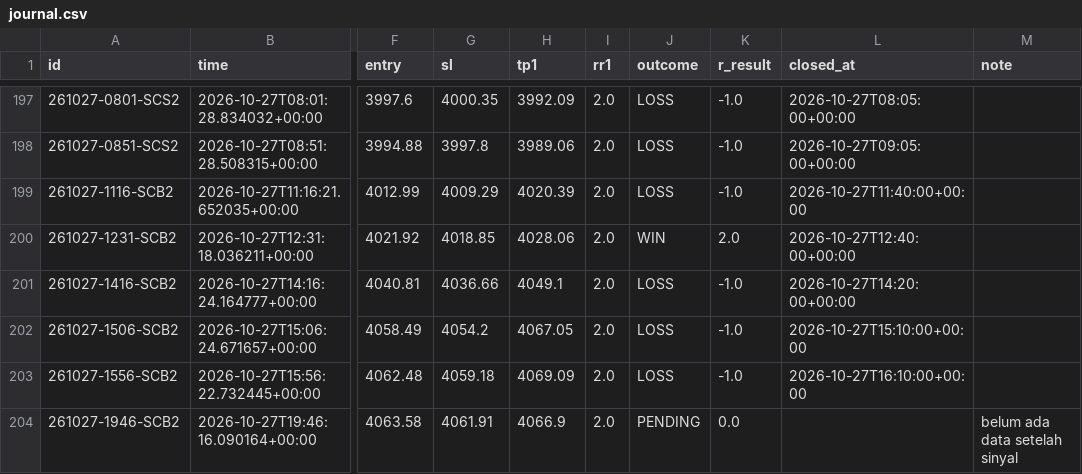
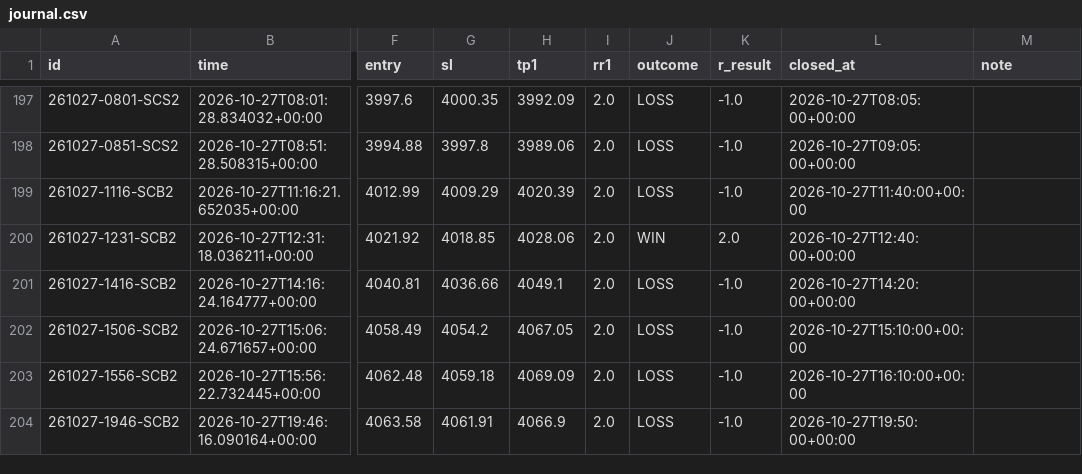
Before and after one commit to thesarpandjiux/xausignal, a CSV file: journal.csv, drawn as a sheet; only a part is shown, gaps mark what is left out; the diff names each change by its address in the sheet, - before the commit and + after, or states it on an @@ line.

```diff
--- a/journal.csv
+++ b/journal.csv
-J204 (outcome): PENDING
+J204 (outcome): LOSS
-K204 (r_result): 0.0
+K204 (r_result): -1.0
-L204 (closed_at): (empty)
+L204 (closed_at): 2026-10-27T19:50:00+00:00
-M204 (note): belum ada data setelah sinyal
+M204 (note): (empty)
```
Also changed, not shown: journal_shadow.csv, 3 other files.
